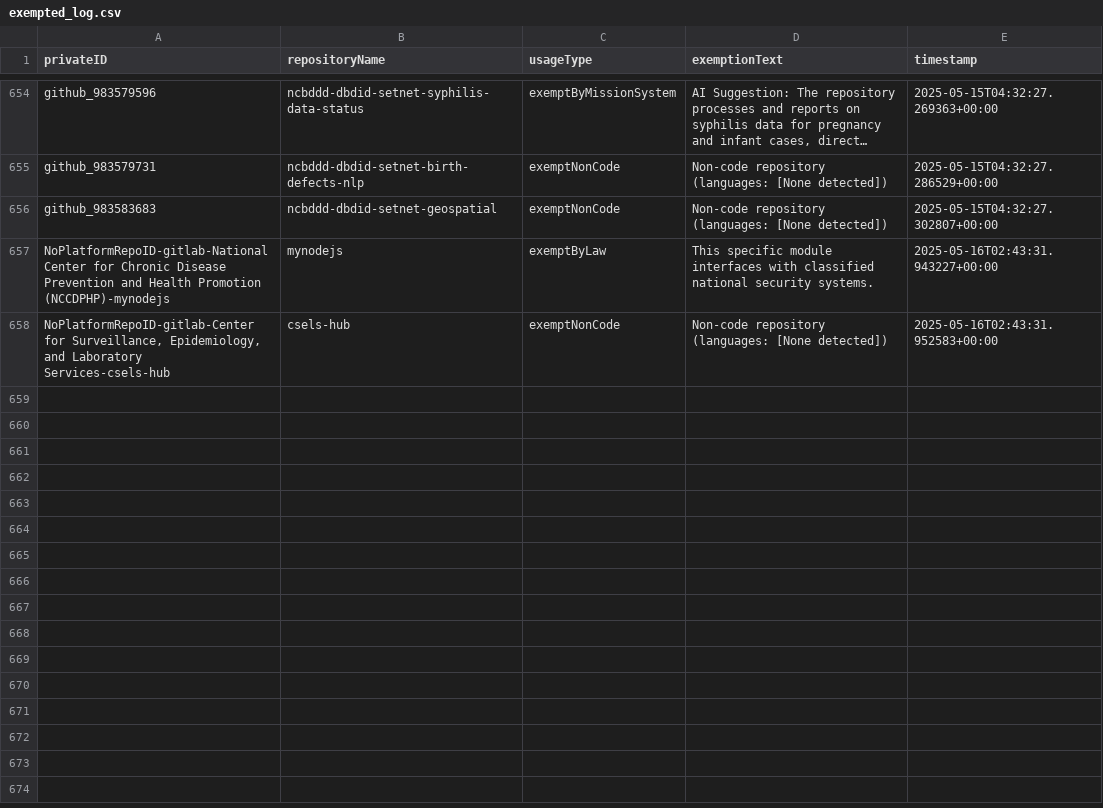
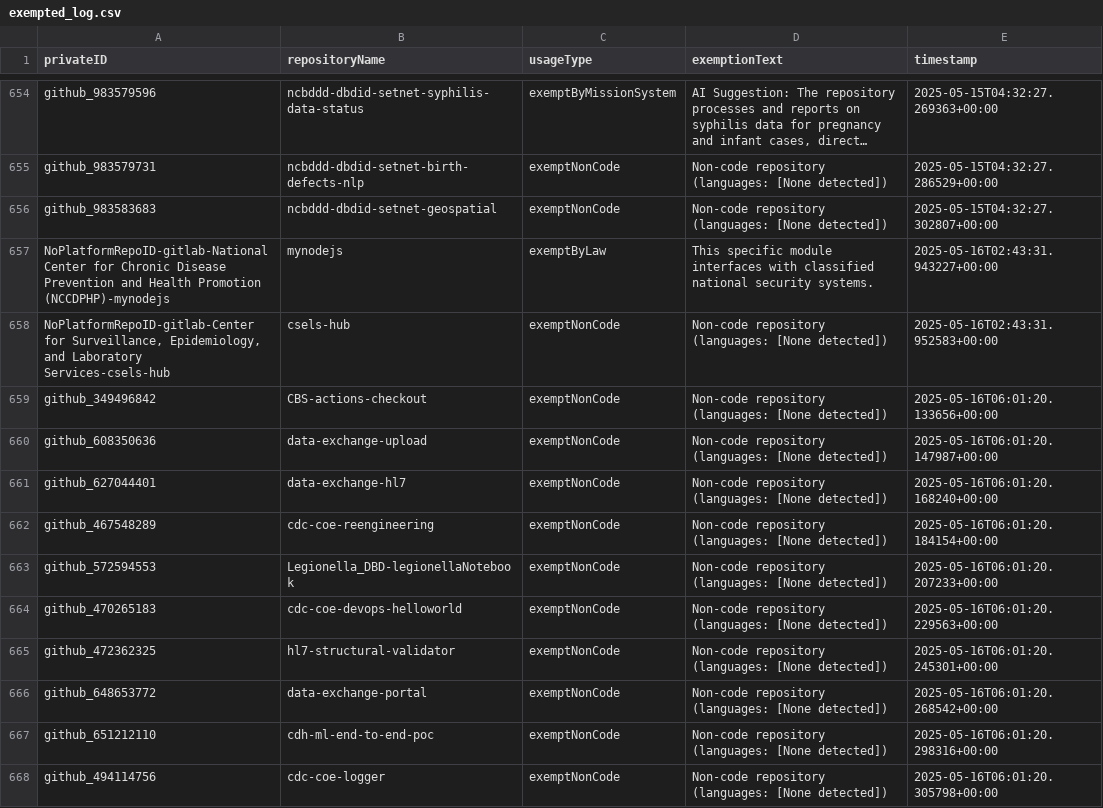
Before and after one commit to OCIO-ricky/ShareITAct_RepoScanning, a CSV file: output/exempted_log.csv, drawn as a sheet; only a part is shown, gaps mark what is left out; long unchanged cells end in …; the diff covers the shown part only; the diff names each change by its address in the sheet, - before the commit and + after, or states it on an @@ line.

```diff
--- a/output/exempted_log.csv
+++ b/output/exempted_log.csv
+row 659: github_349496842 | CBS-actions-checkout | exemptNonCode | Non-code repository (languages: [None detected]) | 2025-05-16T06:01:20.133656+00:00
+row 660: github_608350636 | data-exchange-upload | exemptNonCode | Non-code repository (languages: [None detected]) | 2025-05-16T06:01:20.147987+00:00
+row 661: github_627044401 | data-exchange-hl7 | exemptNonCode | Non-code repository (languages: [None detected]) | 2025-05-16T06:01:20.168240+00:00
+row 662: github_467548289 | cdc-coe-reengineering | exemptNonCode | Non-code repository (languages: [None detected]) | 2025-05-16T06:01:20.184154+00:00
+row 663: github_572594553 | Legionella_DBD-legionellaNotebook | exemptNonCode | Non-code repository (languages: [None detected]) | 2025-05-16T06:01:20.207233+00:00
+row 664: github_470265183 | cdc-coe-devops-helloworld | exemptNonCode | Non-code repository (languages: [None detected]) | 2025-05-16T06:01:20.229563+00:00
+row 665: github_472362325 | hl7-structural-validator | exemptNonCode | Non-code repository (languages: [None detected]) | 2025-05-16T06:01:20.245301+00:00
+row 666: github_648653772 | data-exchange-portal | exemptNonCode | Non-code repository (languages: [None detected]) | 2025-05-16T06:01:20.268542+00:00
+row 667: github_651212110 | cdh-ml-end-to-end-poc | exemptNonCode | Non-code repository (languages: [None detected]) | 2025-05-16T06:01:20.298316+00:00
+row 668: github_494114756 | cdc-coe-logger | exemptNonCode | Non-code repository (languages: [None detected]) | 2025-05-16T06:01:20.305798+00:00
```
Also changed, not shown: 26 added rows elsewhere in this file, 1 other file.
